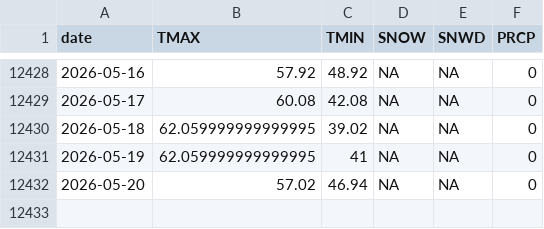
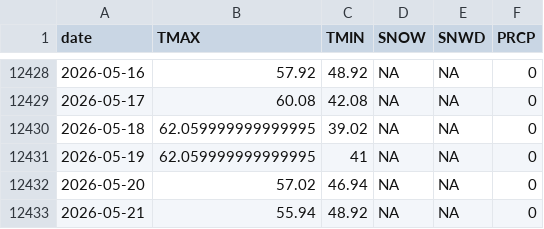
Before and after one commit to adamkc/adamkc.github.io, a CSV file: docs/arcata-weather/ghcn_arcata.csv, drawn as a sheet; only a part is shown, gaps mark what is left out.

```diff
--- a/docs/arcata-weather/ghcn_arcata.csv
+++ b/docs/arcata-weather/ghcn_arcata.csv
@@ -12432 +12432,2 @@ date,TMAX,TMIN,SNOW,SNWD,PRCP
 2026-05-20,57.02,46.94,NA,NA,0
+2026-05-21,55.94,48.92,NA,NA,0
```
Also changed, not shown: 2 other files.
